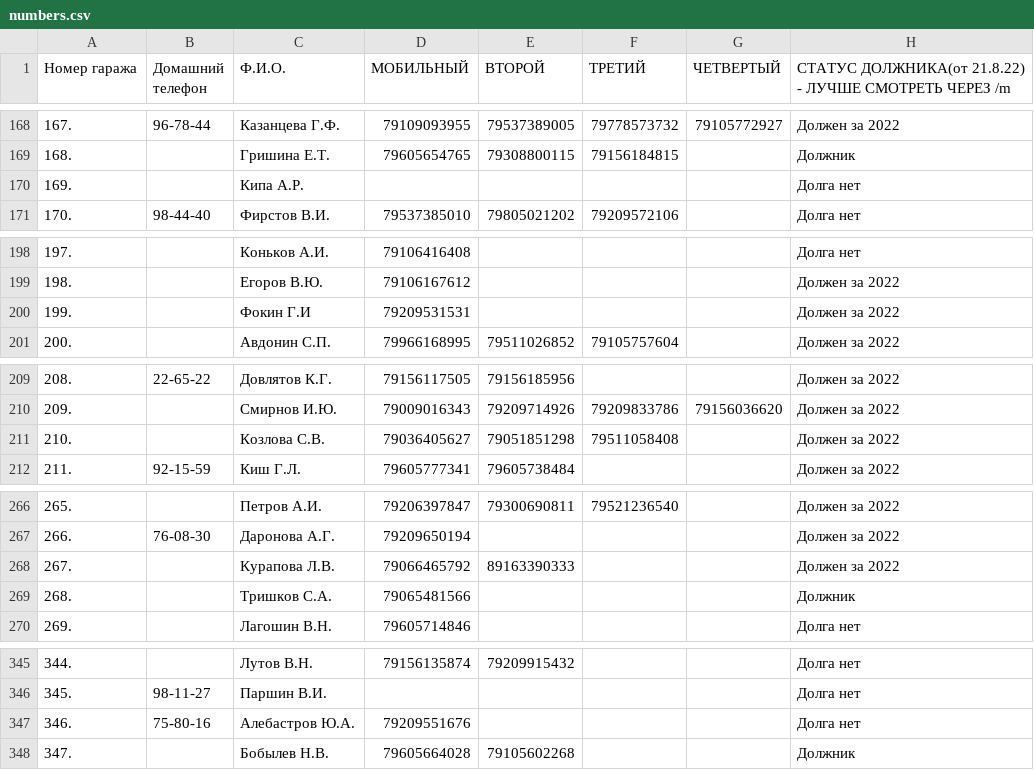
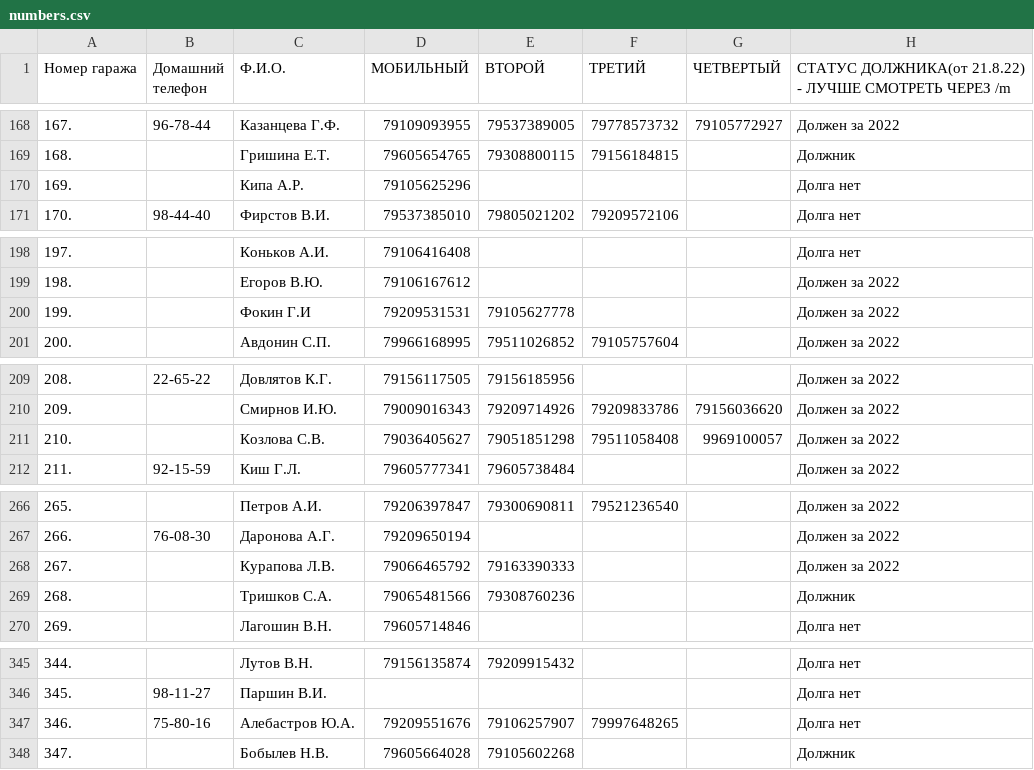
Before and after one commit to slaav1k/fakel, a CSV file: numbers.csv, drawn as a sheet; only a part is shown, gaps mark what is left out; the diff covers the shown part only.

```diff
--- a/numbers.csv
+++ b/numbers.csv
@@ -169,3 +169,3 @@
 168.; ;Гришина Е.Т.;79605654765;79308800115;79156184815;;Должник
-169.; ;Кипа А.Р.;;;;;Долга нет
+169.; ;Кипа А.Р.;79105625296;;;;Долга нет
 170.;98-44-40;Фирстов В.И.;79537385010;79805021202;79209572106;;Долга нет
@@ -199,3 +199,3 @@
 198.; ;Егоров В.Ю.;79106167612;;;;Должен за 2022
-199.; ;Фокин Г.И;79209531531;;;;Должен за 2022
+199.; ;Фокин Г.И;79209531531;79105627778;;;Должен за 2022
 200.; ;Авдонин С.П.;79966168995;79511026852;79105757604;;Должен за 2022
@@ -210,3 +210,3 @@
 209.; ;Смирнов И.Ю.;79009016343;79209714926;79209833786;79156036620;Должен за 2022
-210.; ;Козлова С.В.;79036405627;79051851298;79511058408;;Должен за 2022
+210.; ;Козлова С.В.;79036405627;79051851298;79511058408;9969100057;Должен за 2022
 211.;92-15-59;Киш Г.Л.;79605777341;79605738484;;;Должен за 2022
@@ -267,4 +267,4 @@
 266.;76-08-30;Даронова А.Г.;79209650194;;;;Должен за 2022
-267.; ;Курапова Л.В.;79066465792;89163390333;;;Должен за 2022
-268.; ;Тришков С.А.;79065481566;;;;Должник
+267.; ;Курапова Л.В.;79066465792;79163390333;;;Должен за 2022
+268.; ;Тришков С.А.;79065481566;79308760236;;;Должник
 269.; ;Лагошин В.Н.;79605714846;;;;Долга нет
@@ -346,3 +346,3 @@
 345.;98-11-27;Паршин В.И.;;;;;Долга нет
-346.;75-80-16;Алебастров Ю.А.;79209551676;;;;Долга нет
+346.;75-80-16;Алебастров Ю.А.;79209551676;79106257907;79997648265;;Долга нет
 347.; ;Бобылев Н.В.;79605664028;79105602268;;;Должник
```
Also changed, not shown: 1 edited cell elsewhere in this file, example.csv, 1 other file.
